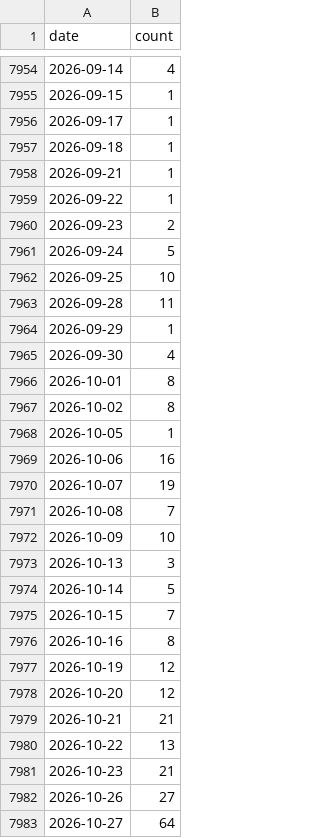
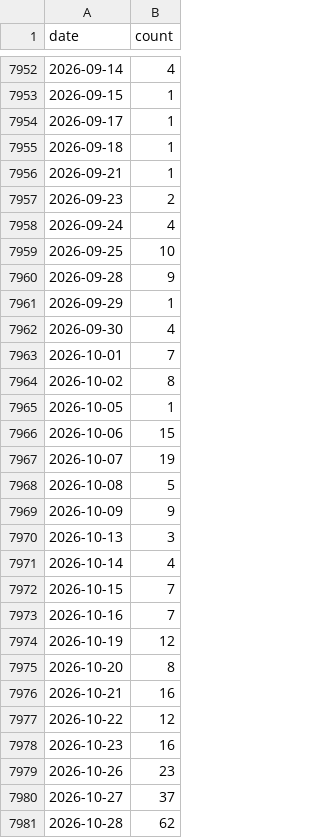
Before and after one commit to john-friedman/datamule-indicators, a CSV file: data/filer_names/unlisted_rebranding_daily.csv, drawn as a sheet; only a part is shown, gaps mark what is left out; the diff covers the shown part only.

```diff
--- a/data/filer_names/unlisted_rebranding_daily.csv
+++ b/data/filer_names/unlisted_rebranding_daily.csv
@@ -7958,26 +7956,26 @@ date,count
 2026-09-21,1
-2026-09-22,1
 2026-09-23,2
-2026-09-24,5
+2026-09-24,4
 2026-09-25,10
-2026-09-28,11
+2026-09-28,9
 2026-09-29,1
 2026-09-30,4
-2026-10-01,8
+2026-10-01,7
 2026-10-02,8
 2026-10-05,1
-2026-10-06,16
+2026-10-06,15
 2026-10-07,19
-2026-10-08,7
-2026-10-09,10
+2026-10-08,5
+2026-10-09,9
 2026-10-13,3
-2026-10-14,5
+2026-10-14,4
 2026-10-15,7
-2026-10-16,8
+2026-10-16,7
 2026-10-19,12
-2026-10-20,12
-2026-10-21,21
-2026-10-22,13
-2026-10-23,21
-2026-10-26,27
-2026-10-27,64
+2026-10-20,8
+2026-10-21,16
+2026-10-22,12
+2026-10-23,16
+2026-10-26,23
+2026-10-27,37
+2026-10-28,62
```
Also changed, not shown: 2 removed rows and 8 edited cells elsewhere in this file, data/filer_metadata/listed_fiscalYearEnd_aggregates.csv, data/filer_metadata/unlisted_zip_code_aggregate.csv, 33 other files.
